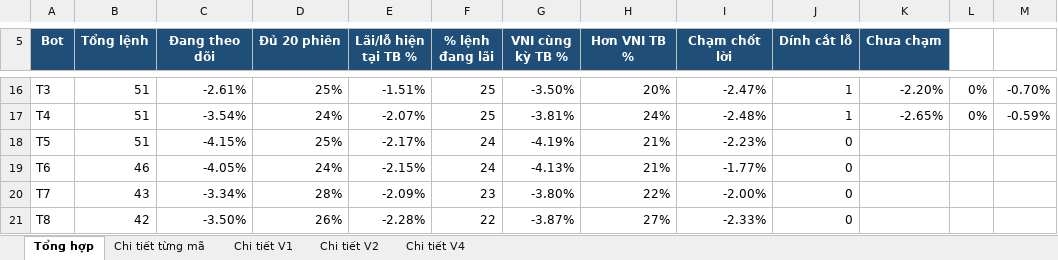
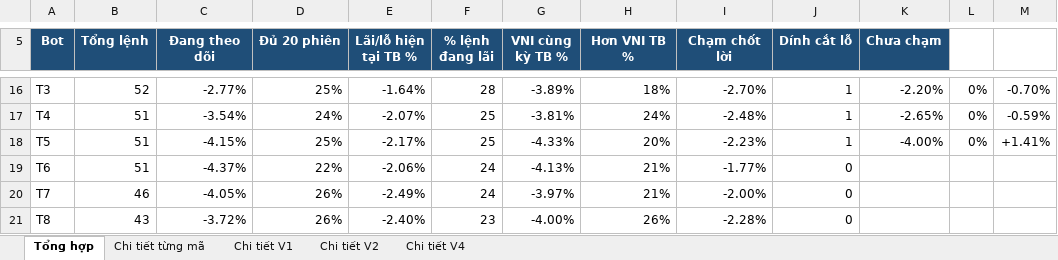
Before and after one commit to karenmanucian1-commits/Top-5-Co-Phieu-Hang-Ngay-Claude, an Excel workbook: data/reports/Kiem dinh CLAUDE BOT.xlsx, sheet Tổng hợp, drawn as a sheet; only a part is shown, gaps mark what is left out; values as stored, in another font and other column widths than the file's, no borders; conditional formats not drawn; the diff covers the shown part only; the diff names each change by its address in the sheet, - before the commit and + after, or states it on an @@ line.

```diff
--- a/data/reports/Kiem dinh CLAUDE BOT.xlsx (sheet Tổng hợp)
+++ b/data/reports/Kiem dinh CLAUDE BOT.xlsx (sheet Tổng hợp)
-B16 (Tổng lệnh): 51
+B16 (Tổng lệnh): 52
-C16 (Đang theo dõi): -2.61%
+C16 (Đang theo dõi): -2.77%
-E16 (Lãi/lỗ hiện tại TB %): -1.51%
+E16 (Lãi/lỗ hiện tại TB %): -1.64%
-F16 (% lệnh đang lãi): 25
+F16 (% lệnh đang lãi): 28
-G16 (VNI cùng kỳ TB %): -3.50%
+G16 (VNI cùng kỳ TB %): -3.89%
-H16 (Hơn VNI TB %): 20%
+H16 (Hơn VNI TB %): 18%
-I16 (Chạm chốt lời): -2.47%
+I16 (Chạm chốt lời): -2.70%
-F18 (% lệnh đang lãi): 24
+F18 (% lệnh đang lãi): 25
-G18 (VNI cùng kỳ TB %): -4.19%
+G18 (VNI cùng kỳ TB %): -4.33%
-H18 (Hơn VNI TB %): 21%
+H18 (Hơn VNI TB %): 20%
-J18 (Dính cắt lỗ): 0
+J18 (Dính cắt lỗ): 1
-K18 (Chưa chạm): (empty)
+K18 (Chưa chạm): -4.00%
-L18: (empty)
+L18: 0%
-M18: (empty)
+M18: +1.41%
-B19 (Tổng lệnh): 46
+B19 (Tổng lệnh): 51
-C19 (Đang theo dõi): -4.05%
+C19 (Đang theo dõi): -4.37%
-D19 (Đủ 20 phiên): 24%
+D19 (Đủ 20 phiên): 22%
-E19 (Lãi/lỗ hiện tại TB %): -2.15%
+E19 (Lãi/lỗ hiện tại TB %): -2.06%
-B20 (Tổng lệnh): 43
+B20 (Tổng lệnh): 46
-C20 (Đang theo dõi): -3.34%
+C20 (Đang theo dõi): -4.05%
-D20 (Đủ 20 phiên): 28%
+D20 (Đủ 20 phiên): 26%
-E20 (Lãi/lỗ hiện tại TB %): -2.09%
+E20 (Lãi/lỗ hiện tại TB %): -2.49%
-F20 (% lệnh đang lãi): 23
+F20 (% lệnh đang lãi): 24
-G20 (VNI cùng kỳ TB %): -3.80%
+G20 (VNI cùng kỳ TB %): -3.97%
-H20 (Hơn VNI TB %): 22%
+H20 (Hơn VNI TB %): 21%
-B21 (Tổng lệnh): 42
+B21 (Tổng lệnh): 43
-C21 (Đang theo dõi): -3.50%
+C21 (Đang theo dõi): -3.72%
-E21 (Lãi/lỗ hiện tại TB %): -2.28%
+E21 (Lãi/lỗ hiện tại TB %): -2.40%
-F21 (% lệnh đang lãi): 22
+F21 (% lệnh đang lãi): 23
-G21 (VNI cùng kỳ TB %): -3.87%
+G21 (VNI cùng kỳ TB %): -4.00%
-H21 (Hơn VNI TB %): 27%
+H21 (Hơn VNI TB %): 26%
-I21 (Chạm chốt lời): -2.33%
+I21 (Chạm chốt lời): -2.28%
```
Also changed, not shown: 89 edited cells elsewhere in this sheet, sheet Chi tiết từng mã, sheet Chi tiết V1, sheet Chi tiết V2, sheet Chi tiết V4, 2 other files.
